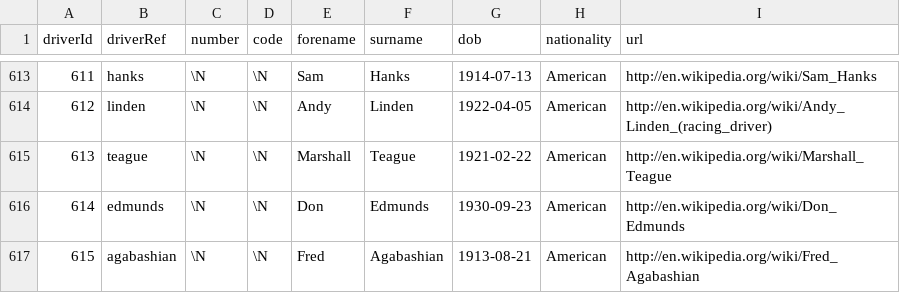
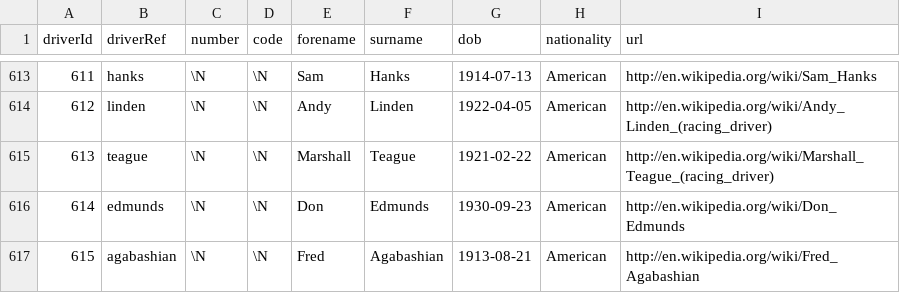
Before and after one commit to SpencerReno/Formula_one, a CSV file: data_files/drivers.csv, drawn as a sheet; only a part is shown, gaps mark what is left out.

Commit message:
Drivers Data

```diff
--- a/data_files/drivers.csv
+++ b/data_files/drivers.csv
@@ -614,3 +614,3 @@ driverId,driverRef,number,code,forename,surname,dob,nationality,url
 612,"linden",\N,\N,"Andy","Linden","1922-04-05","American","http://en.wikipedia.org/wiki/Andy_Linden_(racing_driver)"
-613,"teague",\N,\N,"Marshall","Teague","1921-02-22","American","http://en.wikipedia.org/wiki/Marshall_Teague"
+613,"teague",\N,\N,"Marshall","Teague","1921-02-22","American","http://en.wikipedia.org/wiki/Marshall_Teague_(racing_driver)"
 614,"edmunds",\N,\N,"Don","Edmunds","1930-09-23","American","http://en.wikipedia.org/wiki/Don_Edmunds"
```
Also changed, not shown: data_files/driver_standings.csv.
